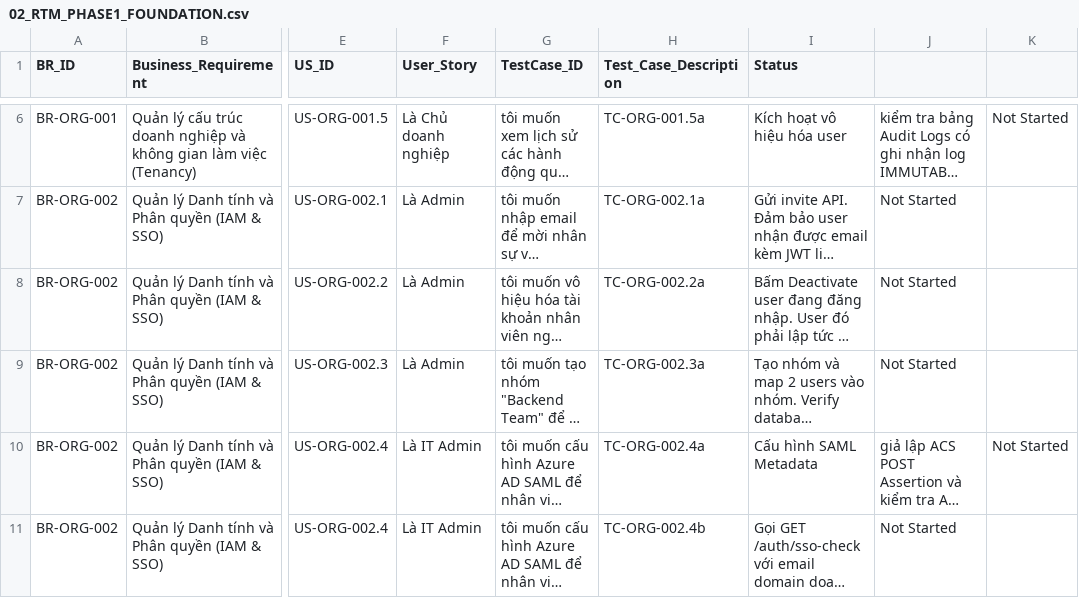
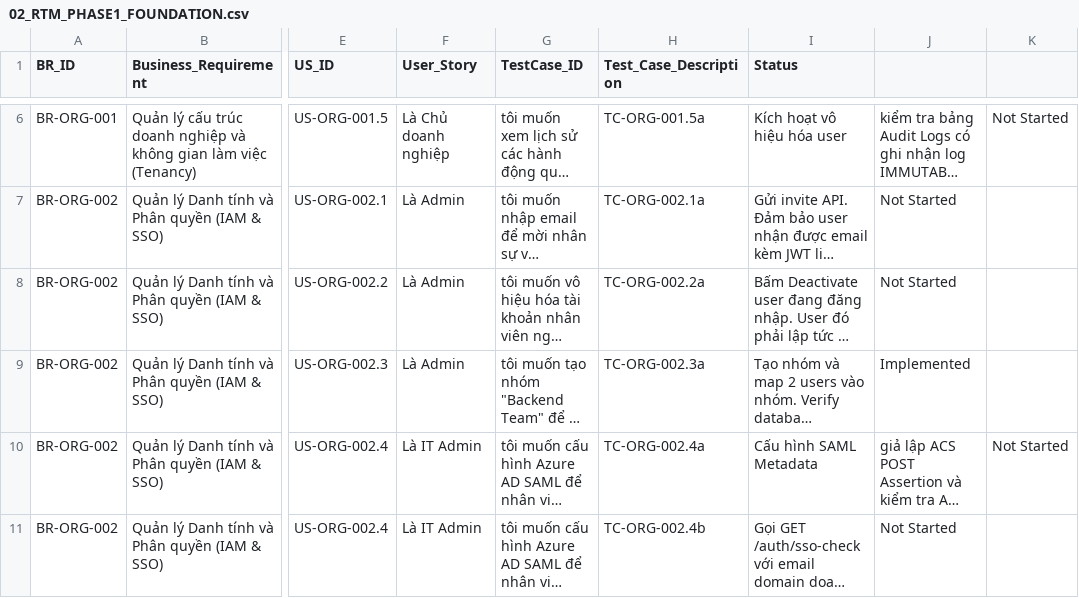
Before and after one commit to HuynhTri-dev/omnimer_team_doc, a CSV file: docs/bda/02-phase1-omniproject/omniproject_core/02_RTM_PHASE1_FOUNDATION.csv, drawn as a sheet; only a part is shown, gaps mark what is left out; long unchanged cells end in …; the diff names each change by its address in the sheet, - before the commit and + after, or states it on an @@ line.

Commit message:
docs: update phase 1 requirements traceability matrix foundation

```diff
--- a/docs/bda/02-phase1-omniproject/omniproject_core/02_RTM_PHASE1_FOUNDATION.csv
+++ b/docs/bda/02-phase1-omniproject/omniproject_core/02_RTM_PHASE1_FOUNDATION.csv
-J9: Not Started
+J9: Implemented
```
